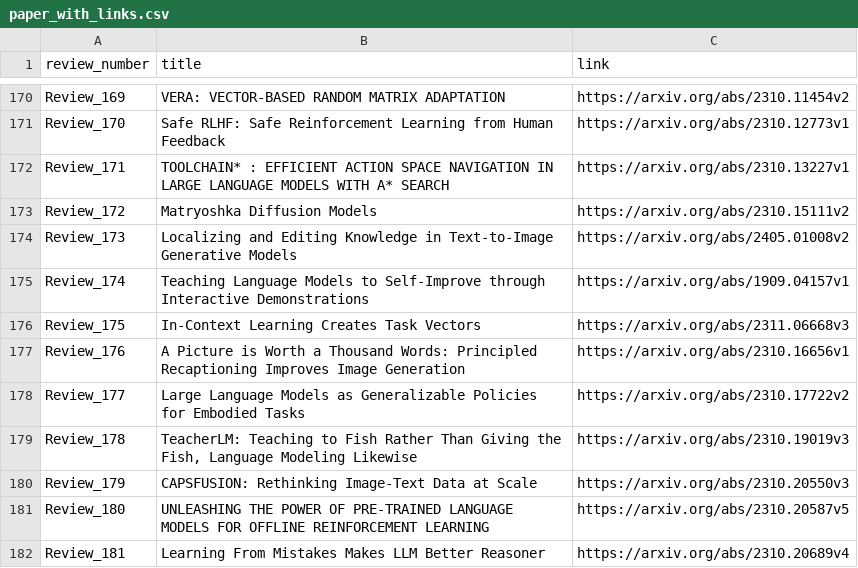
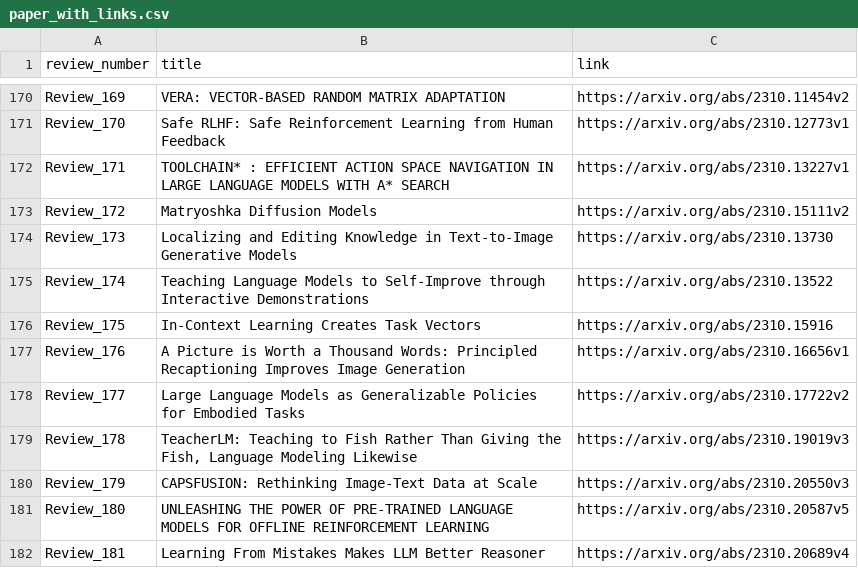
Before and after one commit to disouzam/merlihson-scientific-resources, a CSV file: mike-paper-reviews-all/reviews_metadata/paper_with_links.csv, drawn as a sheet; only a part is shown, gaps mark what is left out.

```diff
--- a/mike-paper-reviews-all/reviews_metadata/paper_with_links.csv
+++ b/mike-paper-reviews-all/reviews_metadata/paper_with_links.csv
@@ -173,5 +173,5 @@ Review_171,TOOLCHAIN* : EFFICIENT ACTION SPACE NAVIGATION IN LARGE LANGUAGE MODE
 Review_172,Matryoshka Diffusion Models,https://arxiv.org/abs/2310.15111v2
-Review_173,Localizing and Editing Knowledge in Text-to-Image Generative Models,https://arxiv.org/abs/2405.01008v2
-Review_174,Teaching Language Models to Self-Improve through Interactive Demonstrations,https://arxiv.org/abs/1909.04157v1
-Review_175,In-Context Learning Creates Task Vectors,https://arxiv.org/abs/2311.06668v3
+Review_173,Localizing and Editing Knowledge in Text-to-Image Generative Models,https://arxiv.org/abs/2310.13730
+Review_174,Teaching Language Models to Self-Improve through Interactive Demonstrations,https://arxiv.org/abs/2310.13522
+Review_175,In-Context Learning Creates Task Vectors,https://arxiv.org/abs/2310.15916
 Review_176,A Picture is Worth a Thousand Words: Principled Recaptioning Improves Image Generation,https://arxiv.org/abs/2310.16656v1
```
Also changed, not shown: 5 other files.
